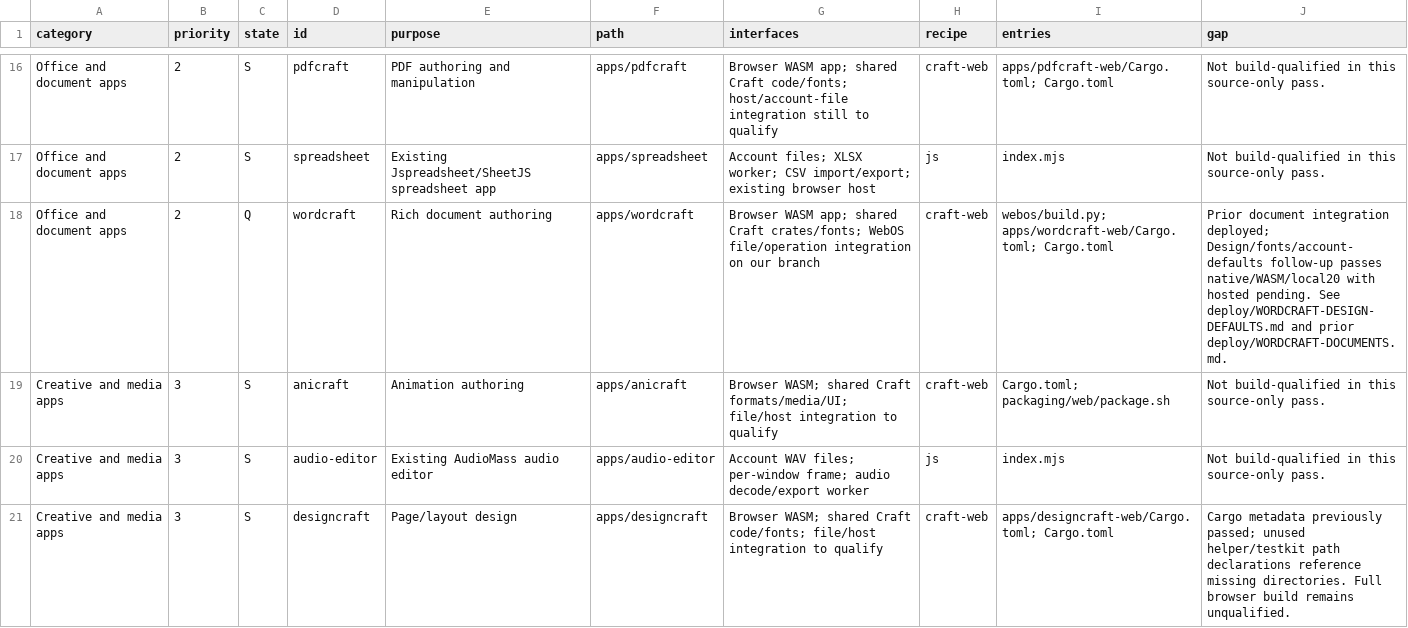
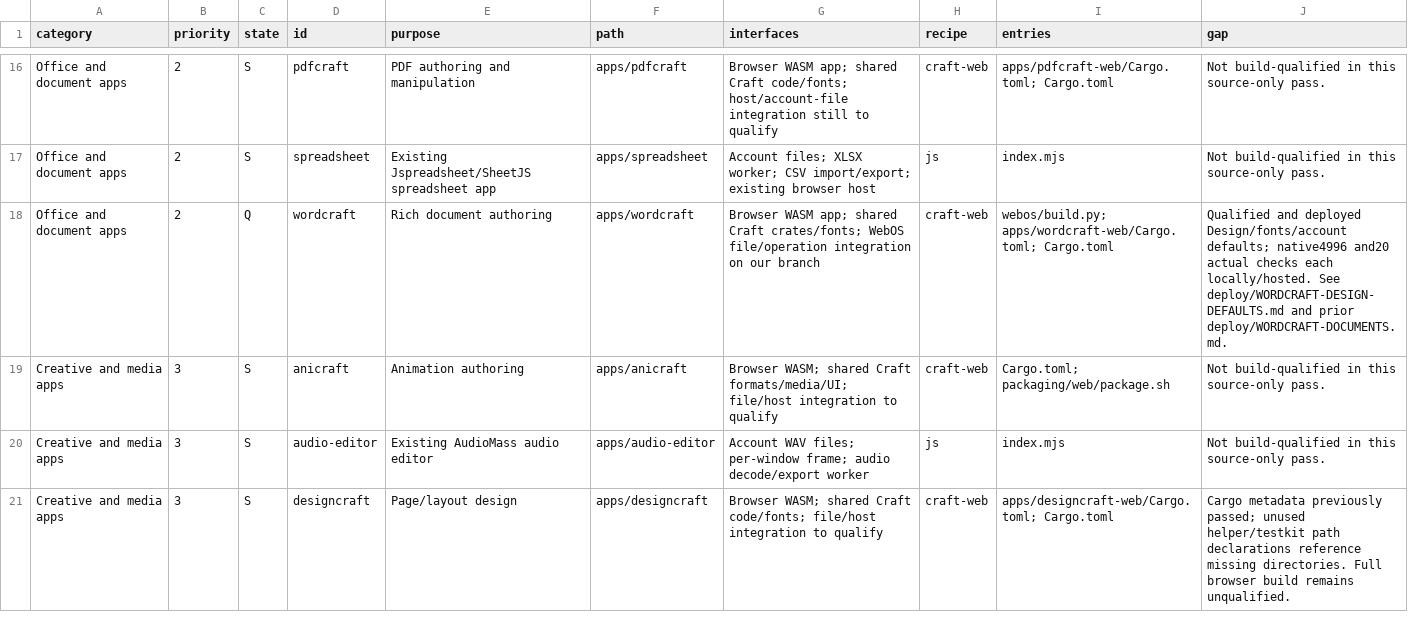
Before and after one commit to CC-David-CC/WebOS, a CSV file: migration/APP-MATRIX.csv, drawn as a sheet; only a part is shown, gaps mark what is left out.

Commit message:
WEBOS-DESIGN: record hosted qualification and current Craft handoff

```diff
--- a/migration/APP-MATRIX.csv
+++ b/migration/APP-MATRIX.csv
@@ -17,3 +17,3 @@ Office and document apps,2,S,pdfcraft,PDF authoring and manipulation,apps/pdfcra
 Office and document apps,2,S,spreadsheet,Existing Jspreadsheet/SheetJS spreadsheet app,apps/spreadsheet,Account files; XLSX worker; CSV import/export; existing browser host,js,index.mjs,Not build-qualified in this source-only pass.
-Office and document apps,2,Q,wordcraft,Rich document authoring,apps/wordcraft,Browser WASM app; shared Craft crates/fonts; WebOS file/operation integration on our branch,craft-web,webos/build.py; apps/wordcraft-web/Cargo.toml; Cargo.toml,"Prior document integration deployed; Design/fonts/account-defaults follow-up passes native/WASM/local20 with hosted pending. See deploy/WORDCRAFT-DESIGN-DEFAULTS.md and prior deploy/WORDCRAFT-DOCUMENTS.md."
+Office and document apps,2,Q,wordcraft,Rich document authoring,apps/wordcraft,Browser WASM app; shared Craft crates/fonts; WebOS file/operation integration on our branch,craft-web,webos/build.py; apps/wordcraft-web/Cargo.toml; Cargo.toml,"Qualified and deployed Design/fonts/account defaults; native4996 and20 actual checks each locally/hosted. See deploy/WORDCRAFT-DESIGN-DEFAULTS.md and prior deploy/WORDCRAFT-DOCUMENTS.md."
 Creative and media apps,3,S,anicraft,Animation authoring,apps/anicraft,Browser WASM; shared Craft formats/media/UI; file/host integration to qualify,craft-web,Cargo.toml; packaging/web/package.sh,Not build-qualified in this source-only pass.
```
Also changed, not shown: 6 other files.
